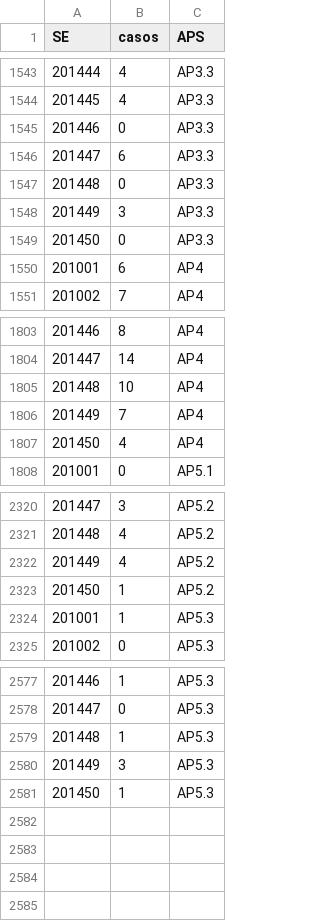
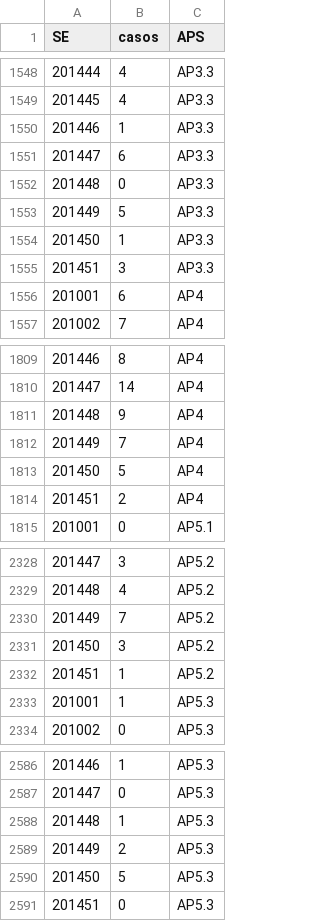
Before and after one commit to AlertaDengue/AlertaDengueAnalise, a CSV file: GeraAlerta/dados_limpos/sinansemanaAP_RJ.csv, drawn as a sheet; only a part is shown, gaps mark what is left out; removed rows and columns are numbered as before the commit, all else as after; the diff covers the shown part only; the diff names each change by its address in the sheet, - before the commit and + after, or states it on an @@ line.

```diff
--- a/GeraAlerta/dados_limpos/sinansemanaAP_RJ.csv
+++ b/GeraAlerta/dados_limpos/sinansemanaAP_RJ.csv
@@ column A (SE) renumbered between rows 778 and 2332 @@
-row 1545: 201446 | 0 | AP3.3
+row 1550: 201446 | 1 | AP3.3
+row 1553: 201449 | 5 | AP3.3
+row 1554: 201450 | 1 | AP3.3
-row 1549: 201450 | 0 | AP3.3
-row 1805: 201448 | 10 | AP4
+row 1811: 201448 | 9 | AP4
-row 1807: 201450 | 4 | AP4
+row 1813: 201450 | 5 | AP4
+row 1814: 201451 | 2 | AP4
-row 2322: 201449 | 4 | AP5.2
+row 2330: 201449 | 7 | AP5.2
+row 2331: 201450 | 3 | AP5.2
-row 2580: 201449 | 3 | AP5.3
-row 2581: 201450 | 1 | AP5.3
+row 2589: 201449 | 2 | AP5.3
+row 2590: 201450 | 5 | AP5.3
+row 2591: 201451 | 0 | AP5.3
```
Also changed, not shown: 16 added rows, 10 removed rows and 2 moved rows elsewhere in this file, GeraAlerta/dados_limpos/climasemanaRJ.csv, GeraAlerta/dados_limpos/sinansemana_RJ.csv, 23 other files.
